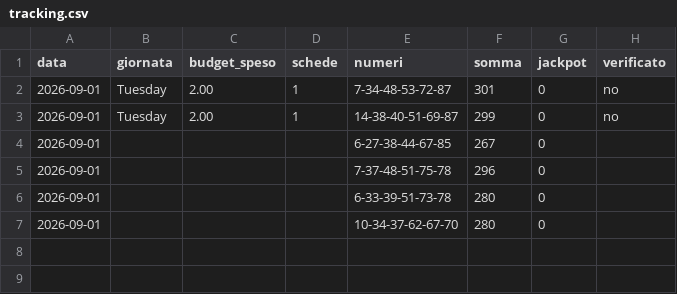
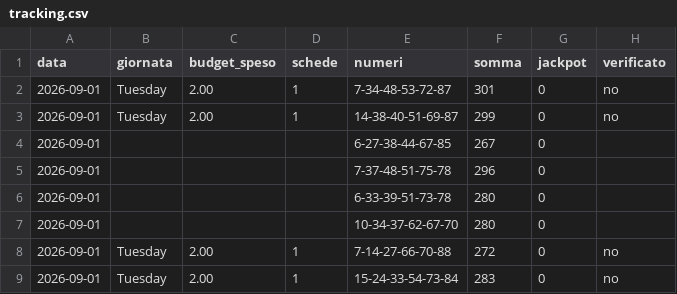
Before and after one commit to quadrellif90-collab/algo-superenalotto, a CSV file: tracking.csv, drawn as a sheet; the diff names each change by its address in the sheet, - before the commit and + after, or states it on an @@ line.

```diff
--- a/tracking.csv
+++ b/tracking.csv
+row 8: 2026-09-01 | Tuesday | 2.00 | 1 | 7-14-27-66-70-88 | 272 | 0 | no
+row 9: 2026-09-01 | Tuesday | 2.00 | 1 | 15-24-33-54-73-84 | 283 | 0 | no
```
Also changed, not shown: 10 other files.
